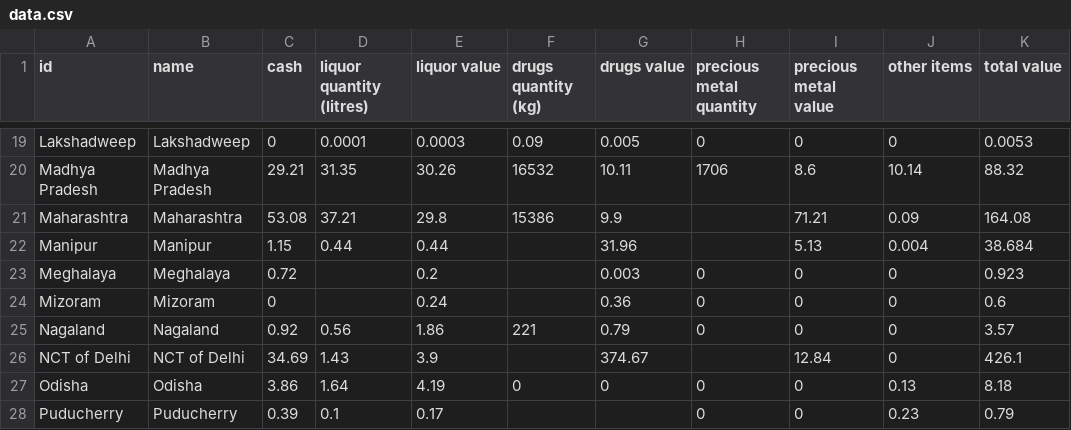
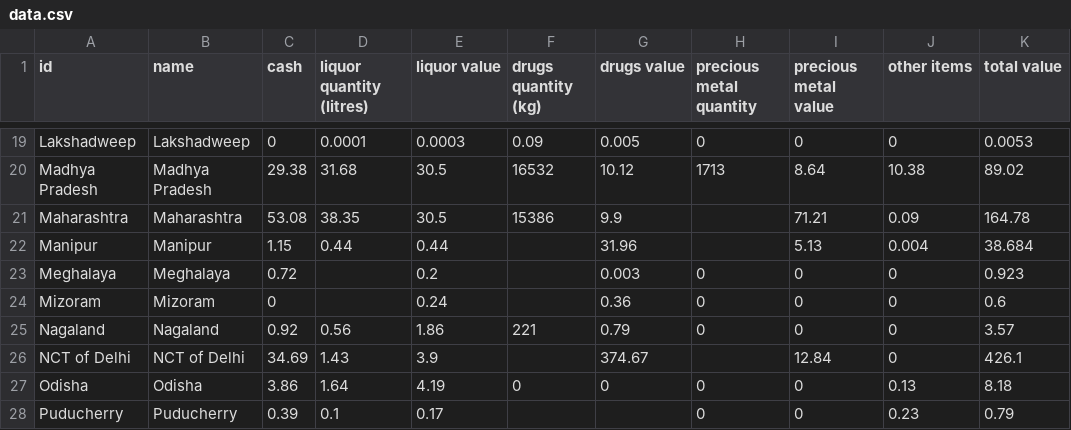
Before and after one commit to vabs/eci-data-analysis, a CSV file: data/data.csv, drawn as a sheet; only a part is shown, gaps mark what is left out; the diff covers the shown part only; the diff names each change by its address in the sheet, - before the commit and + after, or states it on an @@ line.

```diff
--- a/data/data.csv
+++ b/data/data.csv
-C20 (cash): 29.21
+C20 (cash): 29.38
-D20 (liquor quantity (litres)): 31.35
+D20 (liquor quantity (litres)): 31.68
-E20 (liquor value): 30.26
+E20 (liquor value): 30.5
-G20 (drugs value): 10.11
+G20 (drugs value): 10.12
-H20 (precious metal quantity): 1706
+H20 (precious metal quantity): 1713
-I20 (precious metal value): 8.6
+I20 (precious metal value): 8.64
-J20 (other items): 10.14
+J20 (other items): 10.38
-K20 (total value): 88.32
+K20 (total value): 89.02
-D21 (liquor quantity (litres)): 37.21
+D21 (liquor quantity (litres)): 38.35
-E21 (liquor value): 29.8
+E21 (liquor value): 30.5
-K21 (total value): 164.08
+K21 (total value): 164.78
```
Also changed, not shown: 50 edited cells elsewhere in this file, 2 other files.
